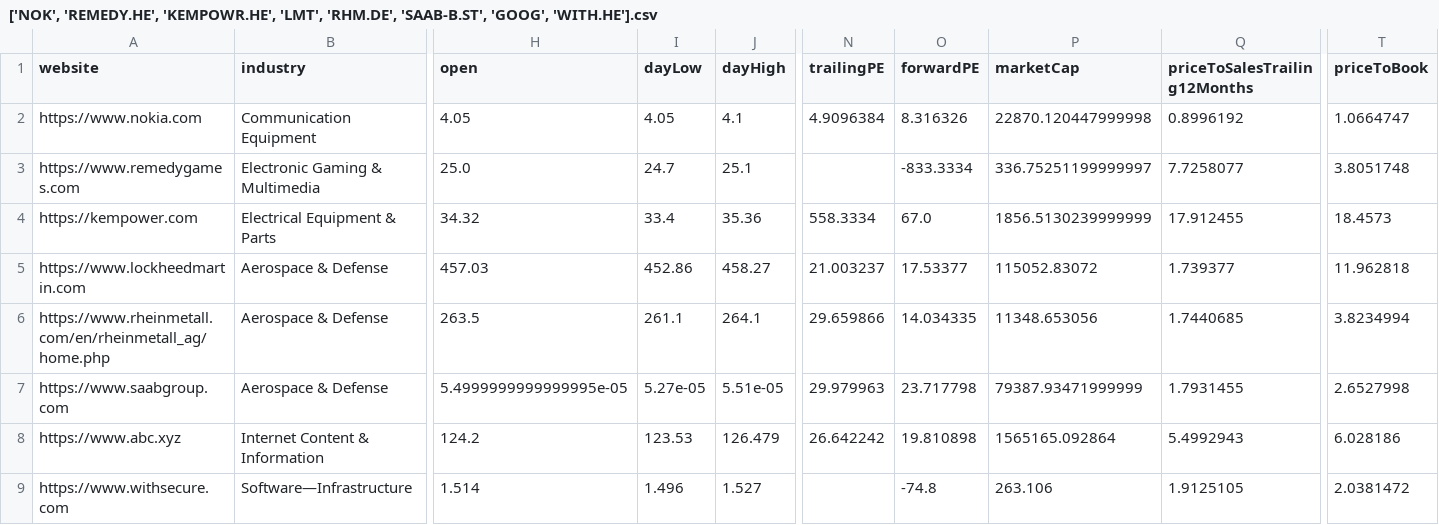
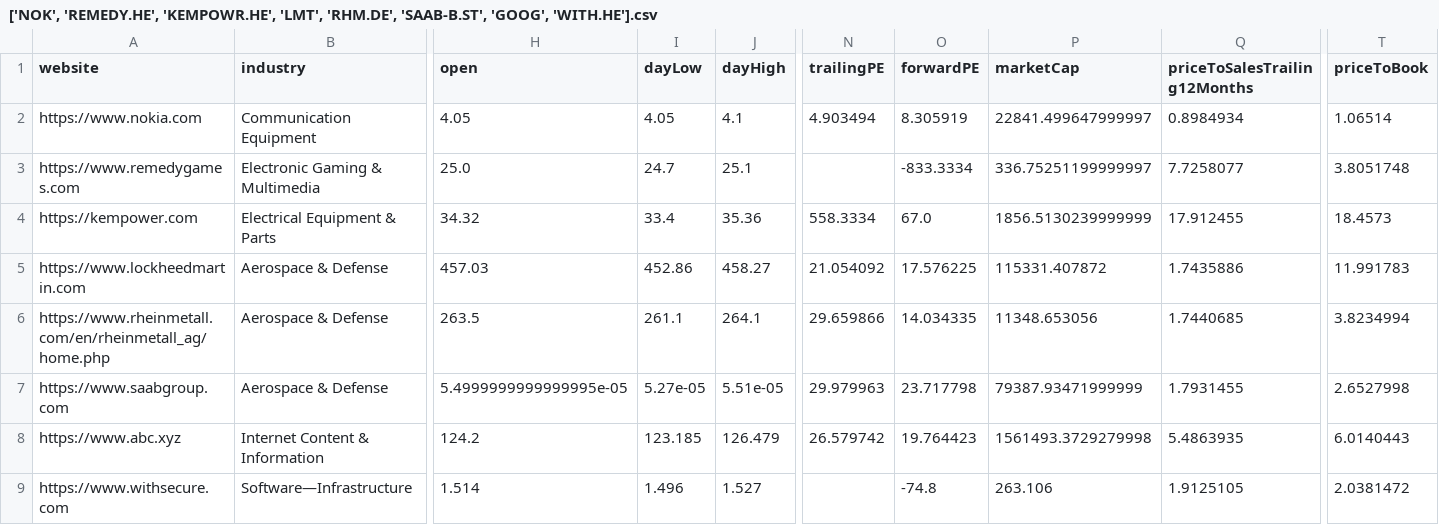
Before and after one commit to Hizaguru/economy, a CSV file: ['NOK', 'REMEDY.HE', 'KEMPOWR.HE', 'LMT', 'RHM.DE', 'SAAB-B.ST', 'GOOG', 'WITH.HE'].csv, drawn as a sheet; only a part is shown, gaps mark what is left out; the diff names each change by its address in the sheet, - before the commit and + after, or states it on an @@ line.

Commit message:
creates the table

```diff
--- a/['NOK', 'REMEDY.HE', 'KEMPOWR.HE', 'LMT', 'RHM.DE', 'SAAB-B.ST', 'GOOG', 'WITH.HE'].csv
+++ b/['NOK', 'REMEDY.HE', 'KEMPOWR.HE', 'LMT', 'RHM.DE', 'SAAB-B.ST', 'GOOG', 'WITH.HE'].csv
-N2 (trailingPE): 4.9096384
+N2 (trailingPE): 4.903494
-O2 (forwardPE): 8.316326
+O2 (forwardPE): 8.305919
-P2 (marketCap): 22870.120447999998
+P2 (marketCap): 22841.499647999997
-Q2 (priceToSalesTrailing12Months): 0.8996192
+Q2 (priceToSalesTrailing12Months): 0.8984934
-T2 (priceToBook): 1.0664747
+T2 (priceToBook): 1.06514
-N5 (trailingPE): 21.003237
+N5 (trailingPE): 21.054092
-O5 (forwardPE): 17.53377
+O5 (forwardPE): 17.576225
-P5 (marketCap): 115052.83072
+P5 (marketCap): 115331.407872
-Q5 (priceToSalesTrailing12Months): 1.739377
+Q5 (priceToSalesTrailing12Months): 1.7435886
-T5 (priceToBook): 11.962818
+T5 (priceToBook): 11.991783
-I8 (dayLow): 123.53
+I8 (dayLow): 123.185
-N8 (trailingPE): 26.642242
+N8 (trailingPE): 26.579742
-O8 (forwardPE): 19.810898
+O8 (forwardPE): 19.764423
-P8 (marketCap): 1565165.092864
+P8 (marketCap): 1561493.3729279998
-Q8 (priceToSalesTrailing12Months): 5.4992943
+Q8 (priceToSalesTrailing12Months): 5.4863935
-T8 (priceToBook): 6.028186
+T8 (priceToBook): 6.0140443
```
Also changed, not shown: 1 other file.
